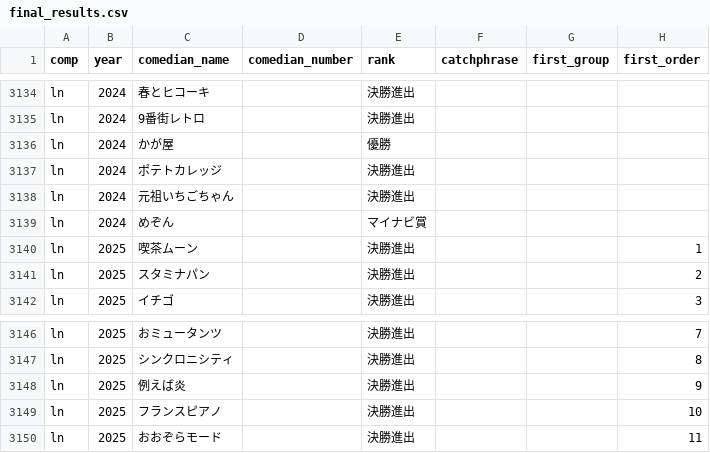
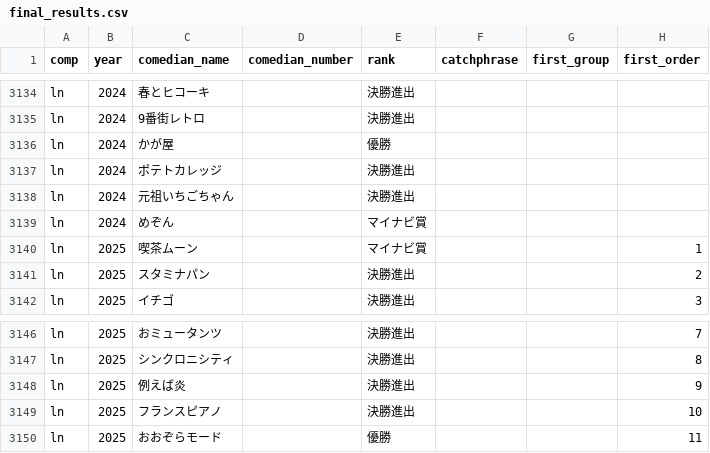
Before and after one commit to gmmtea/owarai-data, a CSV file: seed_csv/final_results.csv, drawn as a sheet; only a part is shown, gaps mark what is left out; the diff names each change by its address in the sheet, - before the commit and + after, or states it on an @@ line.

```diff
--- a/seed_csv/final_results.csv
+++ b/seed_csv/final_results.csv
-E3140 (rank): 決勝進出
+E3140 (rank): マイナビ賞
-E3150 (rank): 決勝進出
+E3150 (rank): 優勝
```
Also changed, not shown: 1 other file.
